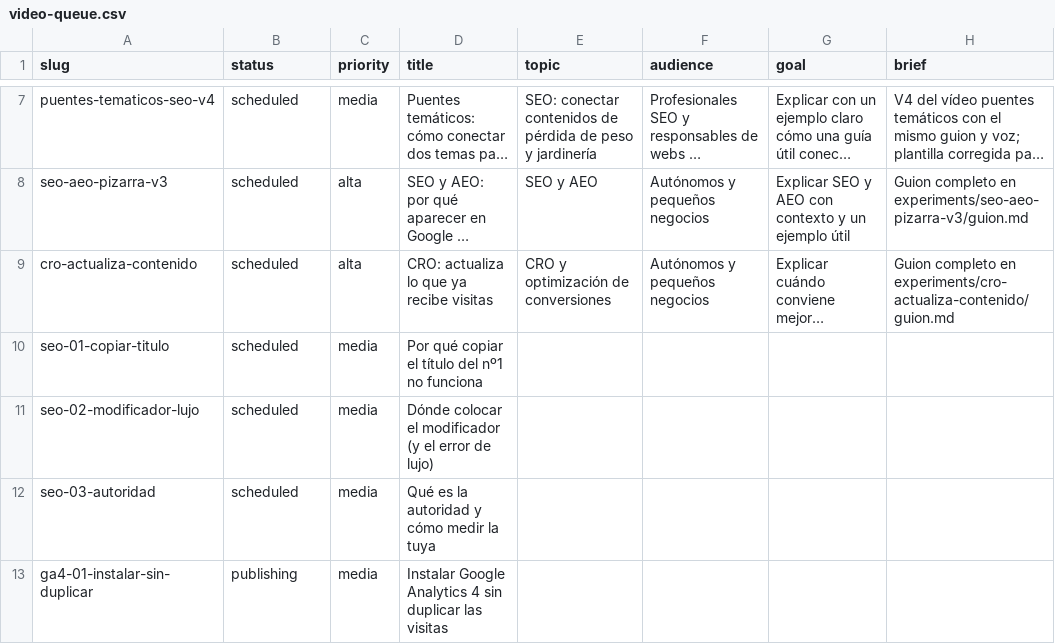
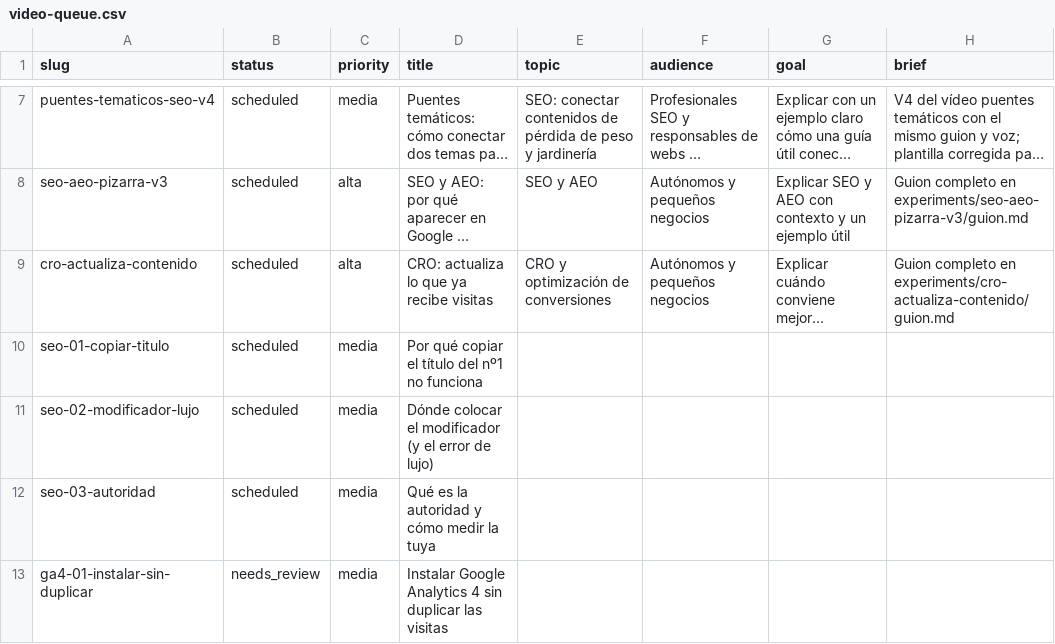
Before and after one commit to specialcowboy69/hypervideo, a CSV file: content/video-queue/video-queue.csv, drawn as a sheet; only a part is shown, gaps mark what is left out; long unchanged cells end in …; the diff names each change by its address in the sheet, - before the commit and + after, or states it on an @@ line.

Commit message:
Reconciliar reserva de ga4-01-instalar-sin-duplicar en el CSV

```diff
--- a/content/video-queue/video-queue.csv
+++ b/content/video-queue/video-queue.csv
-B13 (status): publishing
+B13 (status): needs_review
```
